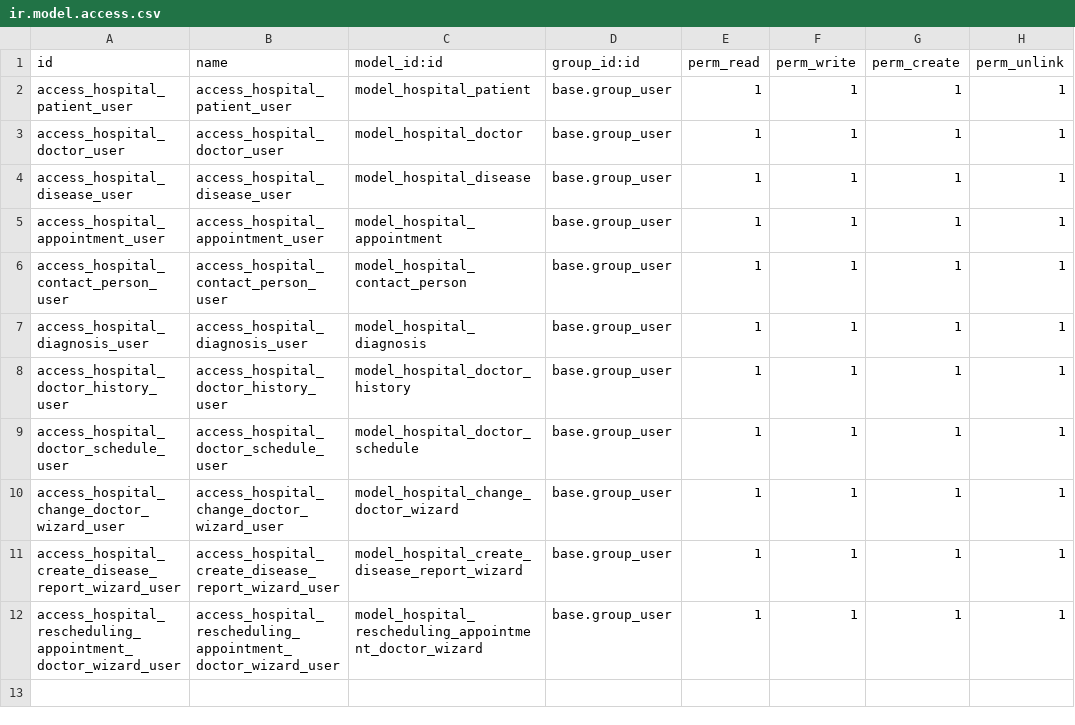
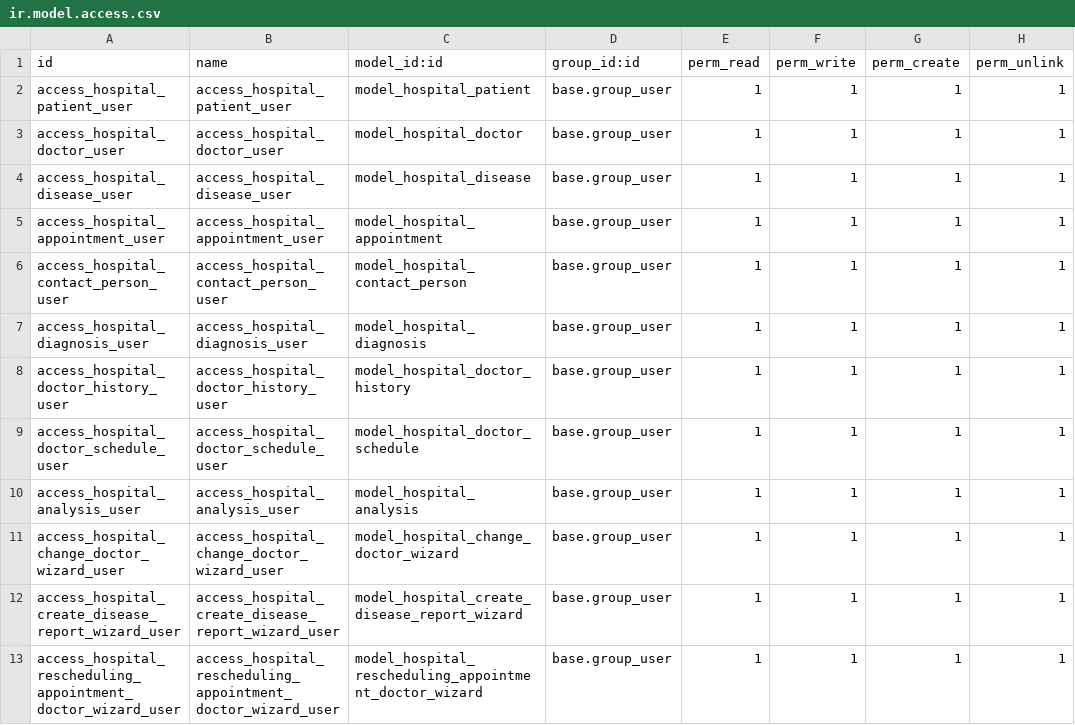
Before and after one commit to YehorHrechykhin/Garazd_course_2, a CSV file: odoo_school/hr_hospital/security/ir.model.access.csv, drawn as a sheet; the diff names each change by its address in the sheet, - before the commit and + after, or states it on an @@ line.

Commit message:
[ADD] hr_hospital

```diff
--- a/odoo_school/hr_hospital/security/ir.model.access.csv
+++ b/odoo_school/hr_hospital/security/ir.model.access.csv
+row 10: access_hospital_analysis_user | access_hospital_analysis_user | model_hospital_analysis | base.group_user | 1 | 1 | 1 | 1
```
Also changed, not shown: 15 other files.
